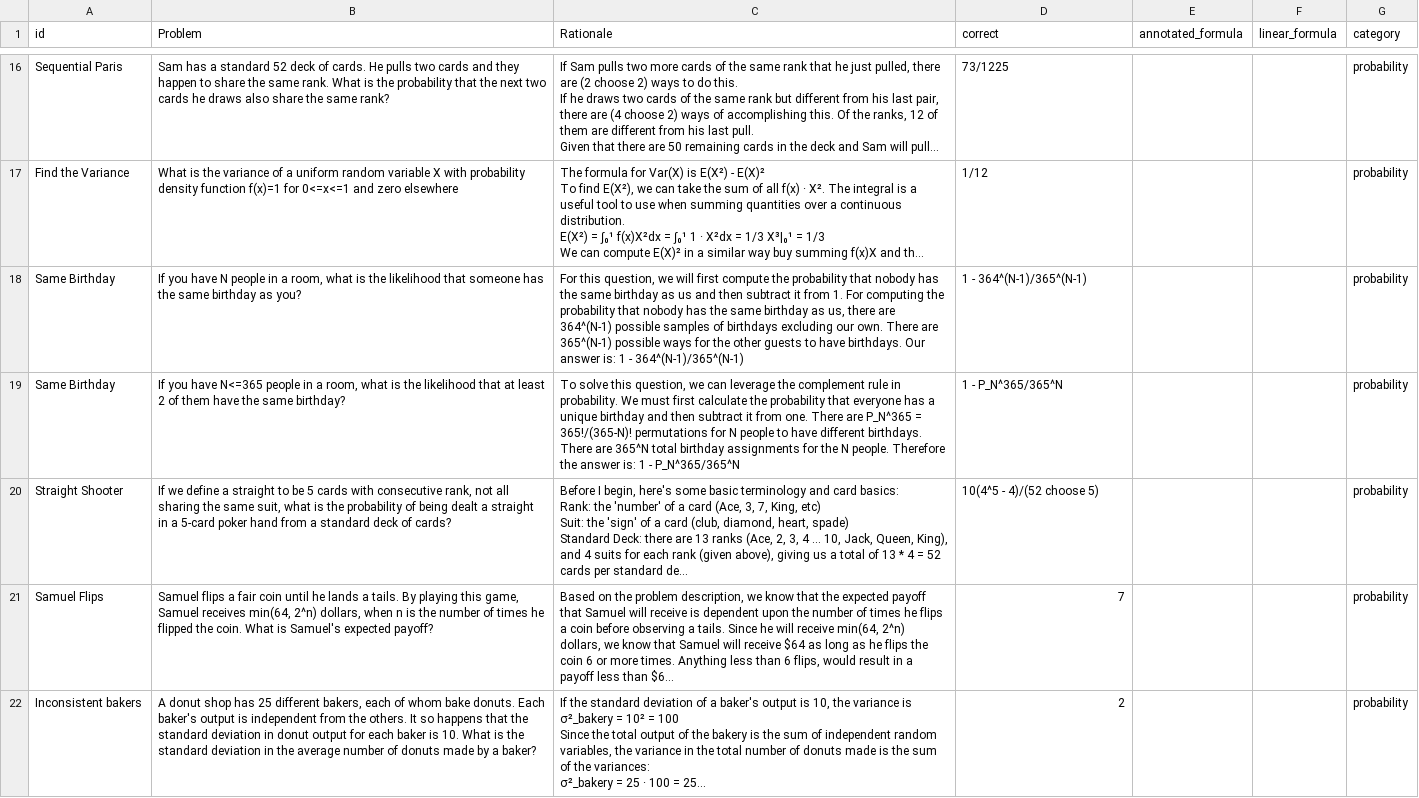
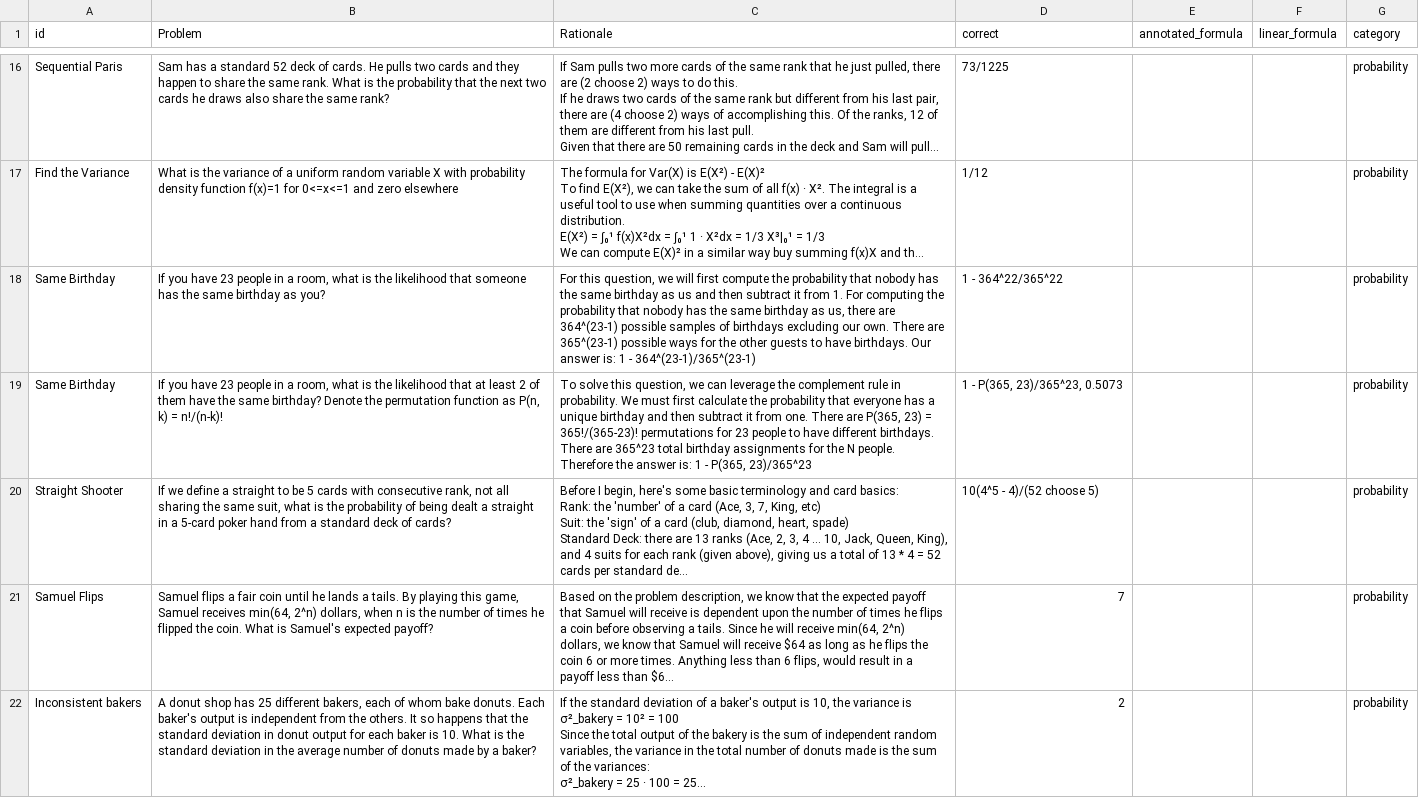
Before and after one commit to duruoli/stats-safety, a CSV file: data/quant_qa_mathqa_format.csv, drawn as a sheet; only a part is shown, gaps mark what is left out; long unchanged cells end in …; the diff covers the shown part only; the diff names each change by its address in the sheet, - before the commit and + after, or states it on an @@ line.

Commit message:
change check_answer

```diff
--- a/data/quant_qa_mathqa_format.csv
+++ b/data/quant_qa_mathqa_format.csv
-B18 (Problem): …you have N people in…
+B18 (Problem): …you have 23 people in…
-C18 (Rationale): …there are 364^(N-1) possible samples of birthdays excluding our own. There are 365^(N-1) possible ways for the other guests to have birthdays. Our answer is: 1 - 364^(N-1)/365^(N-1)
+C18 (Rationale): …there are 364^(23-1) possible samples of birthdays excluding our own. There are 365^(23-1) possible ways for the other guests to have birthdays. Our answer is: 1 - 364^(23-1)/365^(23-1)
-D18 (correct): 1 - 364^(N-1)/365^(N-1)
+D18 (correct): 1 - 364^22/365^22
-B19 (Problem): …you have N<=365 people in a room, what is the likelihood that at least 2 of them have the same birthday?
+B19 (Problem): …you have 23 people in a room, what is the likelihood that at least 2 of them have the same birthday? Denote the permutation function as P(n, k) = n!/(n-k)!
-C19 (Rationale): …There are P_N^365 = 365!/(365-N)! permutations for N people to have different birthdays. There are 365^N total birthday assignments for the N people. Therefore the answer is: 1 - P_N^365/365^N
+C19 (Rationale): …There are P(365, 23) = 365!/(365-23)! permutations for 23 people to have different birthdays. There are 365^23 total birthday assignments for the N people. Therefore the answer is: 1 - P(365, 23)/365^23
-D19 (correct): 1 - P_N^365/365^N
+D19 (correct): 1 - P(365, 23)/365^23, 0.5073
```
Also changed, not shown: 11 edited cells elsewhere in this file, 13 other files.
